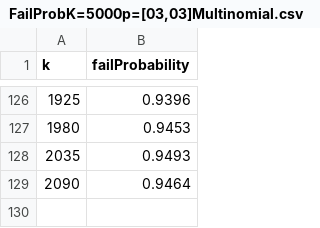
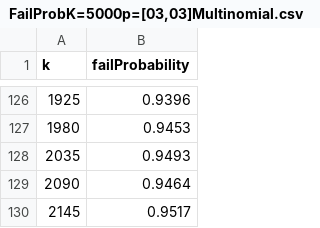
Before and after one commit to MilkaLichtblau/Multinomial_FA-IR, a CSV file: experiments/FailProbabilityExperiments/FailProbK=5000p=[03,03]Multinomial.csv, drawn as a sheet; only a part is shown, gaps mark what is left out; the diff names each change by its address in the sheet, - before the commit and + after, or states it on an @@ line.

Commit message:
more experimental results

```diff
--- a/experiments/FailProbabilityExperiments/FailProbK=5000p=[03,03]Multinomial.csv
+++ b/experiments/FailProbabilityExperiments/FailProbK=5000p=[03,03]Multinomial.csv
+row 130: 2145 | 0.9517
```
Also changed, not shown: 3 other files.
